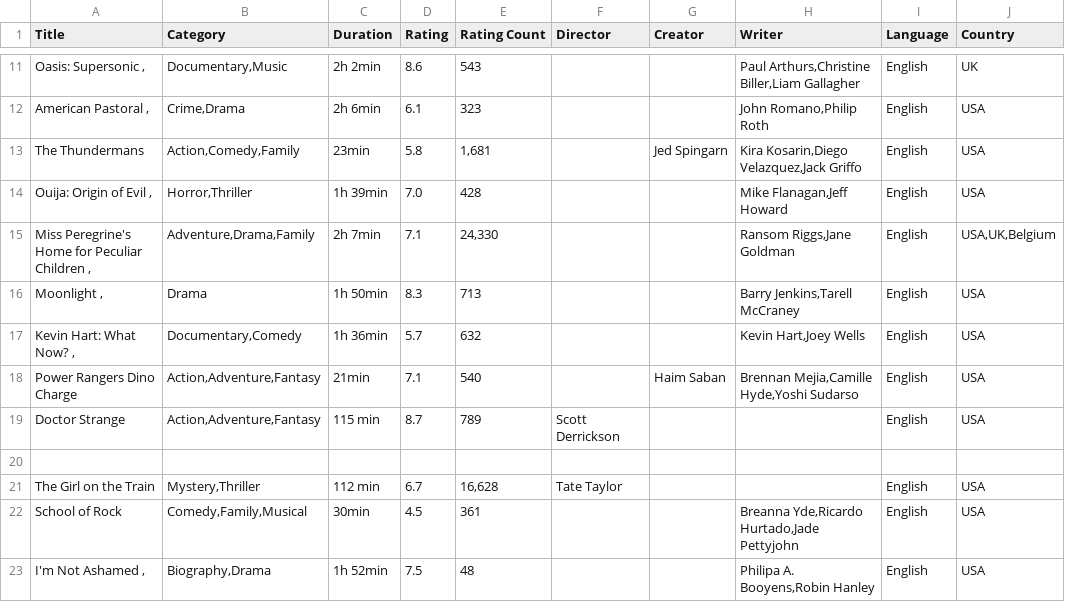
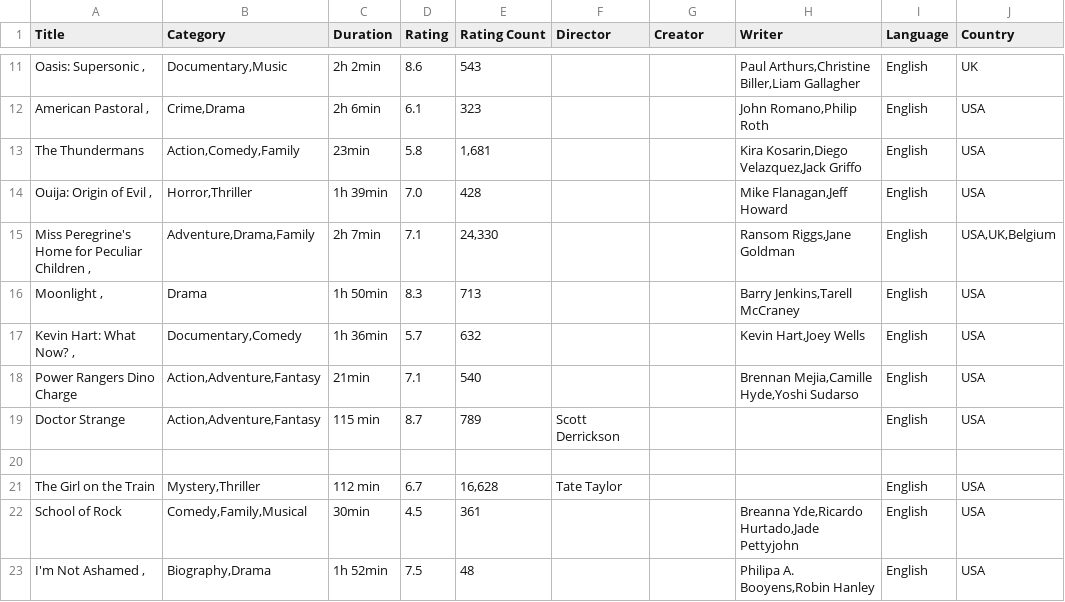
Before and after one commit to xpheal/fooRushProject, a CSV file: IMDB_scrape_data.csv, drawn as a sheet; only a part is shown, gaps mark what is left out; the diff names each change by its address in the sheet, - before the commit and + after, or states it on an @@ line.

Commit message:
temp

```diff
--- a/IMDB_scrape_data.csv
+++ b/IMDB_scrape_data.csv
-G13 (Creator): Jed Spingarn
+G13 (Creator): (empty)
-G18 (Creator): Haim Saban
+G18 (Creator): (empty)
```
